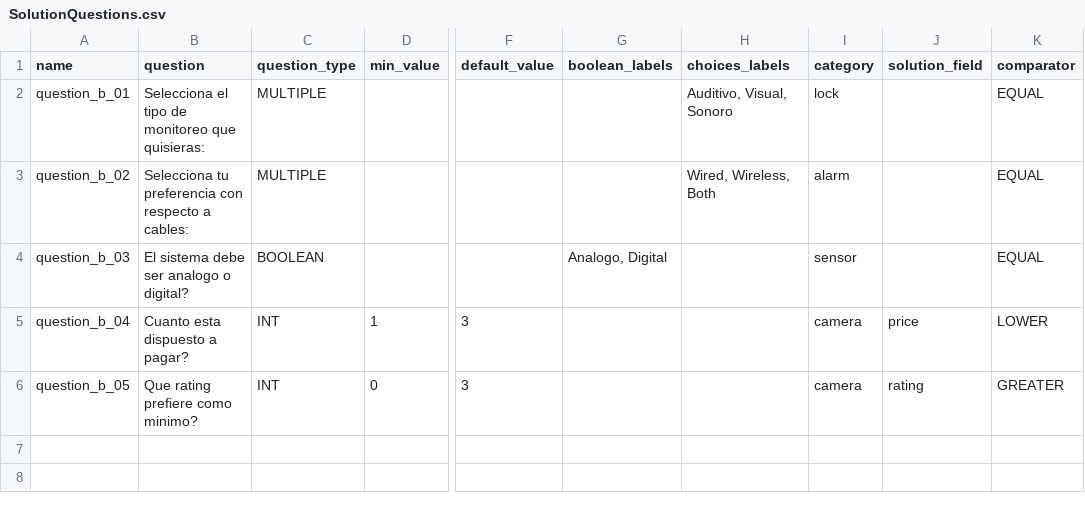
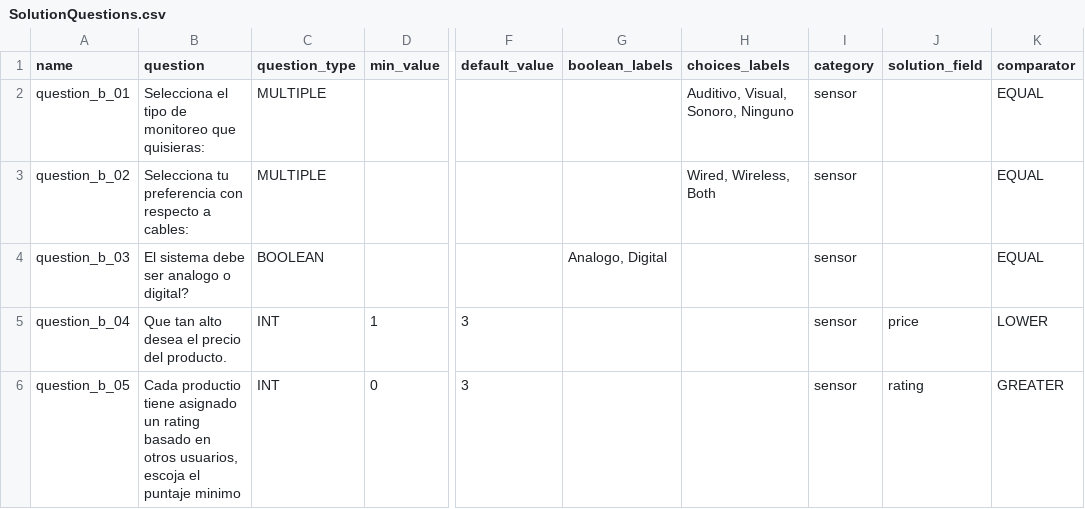
Before and after one commit to ejjimenezc/TPI-2019, a CSV file: data/SolutionQuestions.csv, drawn as a sheet; only a part is shown, gaps mark what is left out; the diff names each change by its address in the sheet, - before the commit and + after, or states it on an @@ line.

```diff
--- a/data/SolutionQuestions.csv
+++ b/data/SolutionQuestions.csv
-H2 (choices_labels): Auditivo, Visual, Sonoro
+H2 (choices_labels): Auditivo, Visual, Sonoro, Ninguno
-I2 (category): lock
+I2 (category): sensor
-I3 (category): alarm
+I3 (category): sensor
-B5 (question): Cuanto esta dispuesto a pagar?
+B5 (question): Que tan alto desea el precio del producto.
-I5:I6 (category): camera
+I5:I6 (category): sensor
-B6 (question): Que rating prefiere como minimo?
+B6 (question): Cada productio tiene asignado un rating basado en otros usuarios, escoja el puntaje minimo
```
Also changed, not shown: data/Brands.csv, data/CategoryQuestions.csv, 2 other files.
